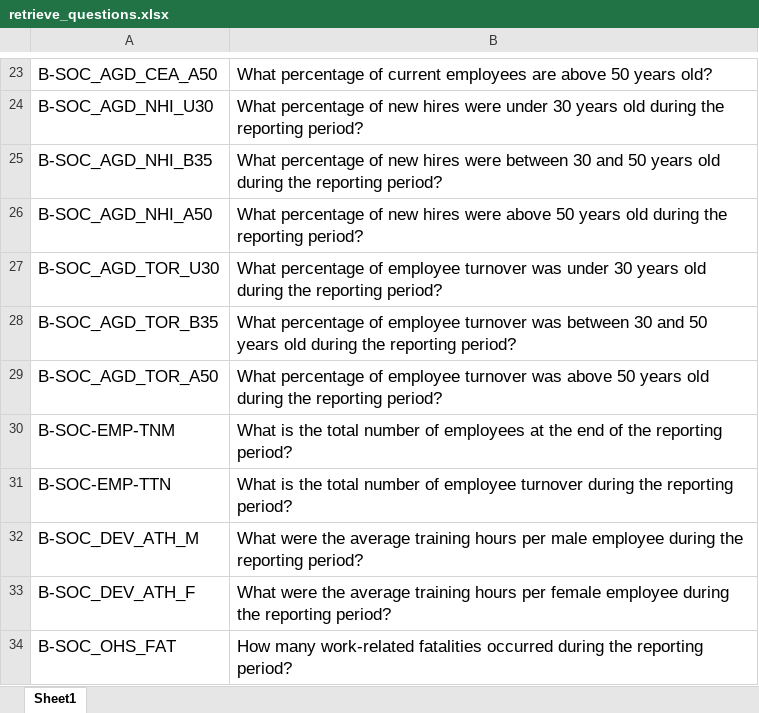
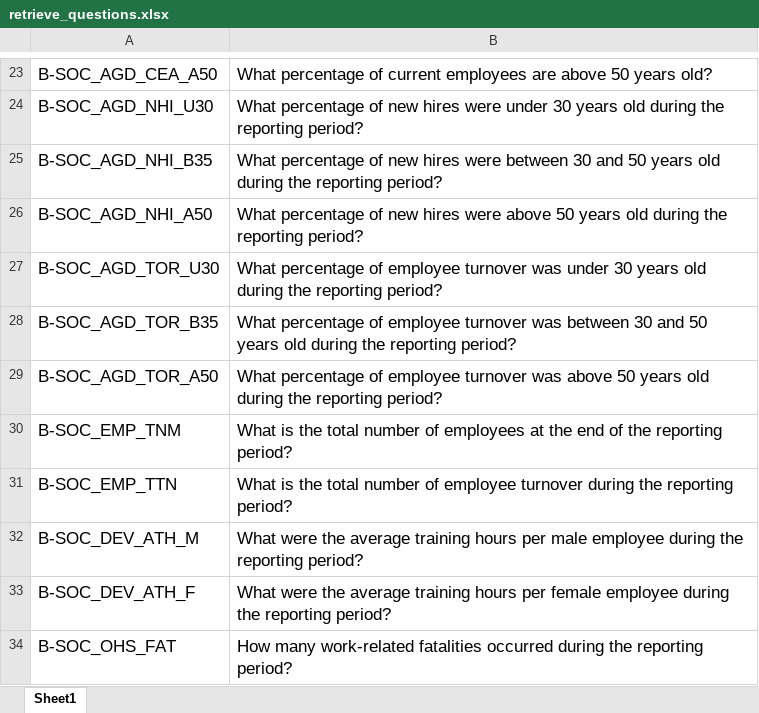
Before and after one commit to nusduck/esg_data_aepa_project, an Excel workbook: data/esg_retrieve/retrieve_questions.xlsx, sheet Sheet1, drawn as a sheet; only a part is shown, gaps mark what is left out; values as stored, in another font and other column widths than the file's, no borders; the diff names each change by its address in the sheet, - before the commit and + after, or states it on an @@ line.

Commit message:
edit label and clean data output file

```diff
--- a/data/esg_retrieve/retrieve_questions.xlsx (sheet Sheet1)
+++ b/data/esg_retrieve/retrieve_questions.xlsx (sheet Sheet1)
-A30: B-SOC-EMP-TNM
+A30: B-SOC_EMP_TNM
-A31: B-SOC-EMP-TTN
+A31: B-SOC_EMP_TTN
```
Also changed, not shown: 1 other file.
